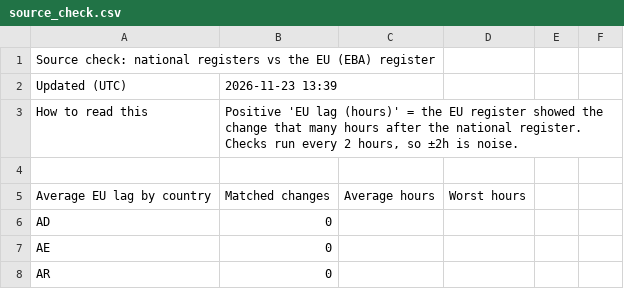
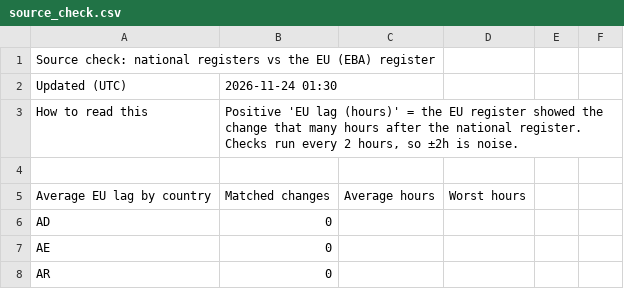
Before and after one commit to TheShaz77/licence-tracker, a CSV file: data/source_check.csv, drawn as a sheet; only a part is shown.

```diff
--- a/data/source_check.csv
+++ b/data/source_check.csv
@@ -1,3 +1,3 @@
 Source check: national registers vs the EU (EBA) register,,,,,
-Updated (UTC),2026-11-23 13:39,,,,
+Updated (UTC),2026-11-24 01:30,,,,
 How to read this,"Positive 'EU lag (hours)' = the EU register showed the change that many hours after the national register. Checks run every 2 hours, so ±2h is noise.",,,,
```
Also changed, not shown: 22 other files.
